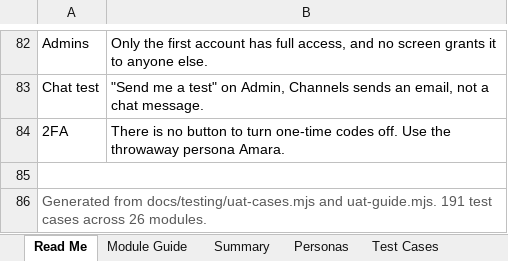
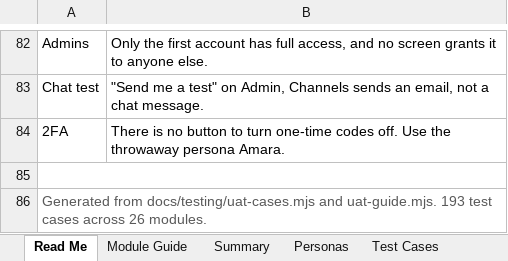
Before and after one commit to open-okr/open-okr, an Excel workbook: docs/testing/OpenOKR-UAT.xlsx, sheet Read Me, drawn as a sheet; only a part is shown, gaps mark what is left out; values as stored, in another font and other column widths than the file's, no borders; charts and pictures not drawn; the diff names each change by its address in the sheet, - before the commit and + after, or states it on an @@ line.

```diff
--- a/docs/testing/OpenOKR-UAT.xlsx (sheet Read Me)
+++ b/docs/testing/OpenOKR-UAT.xlsx (sheet Read Me)
-A86: …and uat-guide.mjs. 191 test cases…
+A86: …and uat-guide.mjs. 193 test cases…
```
Also changed, not shown: sheet Test Cases, sheet Module Guide, 34 other files.
